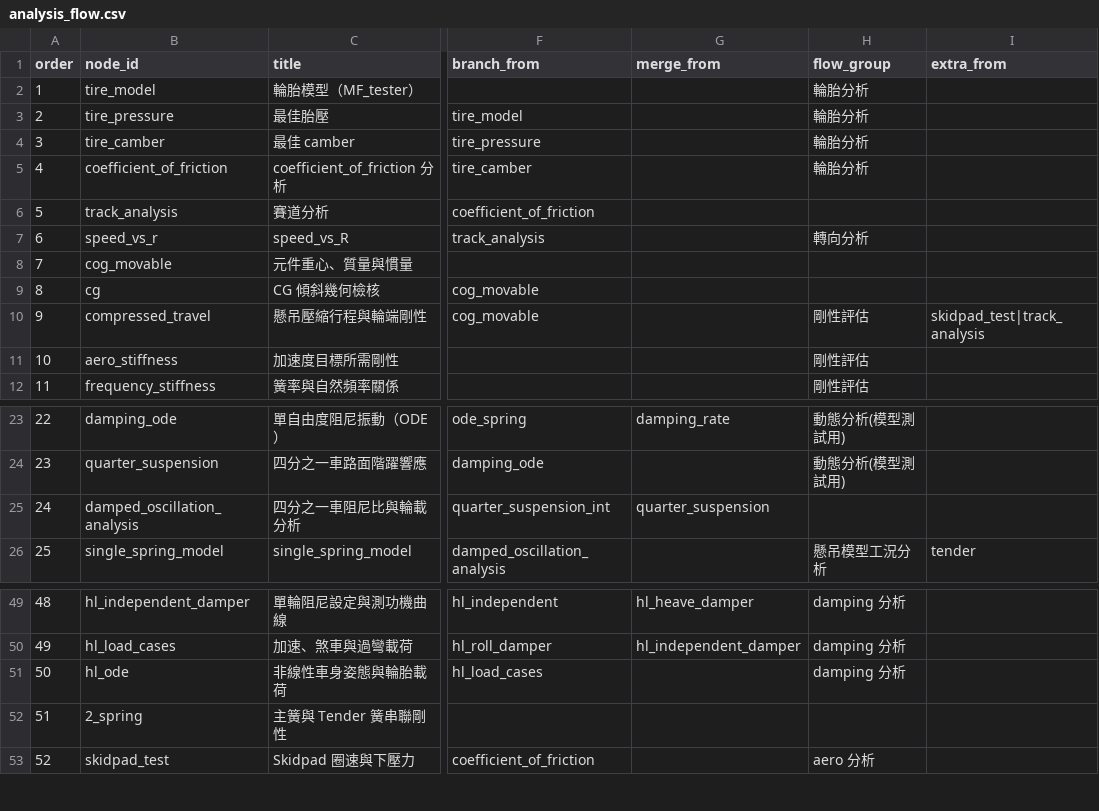
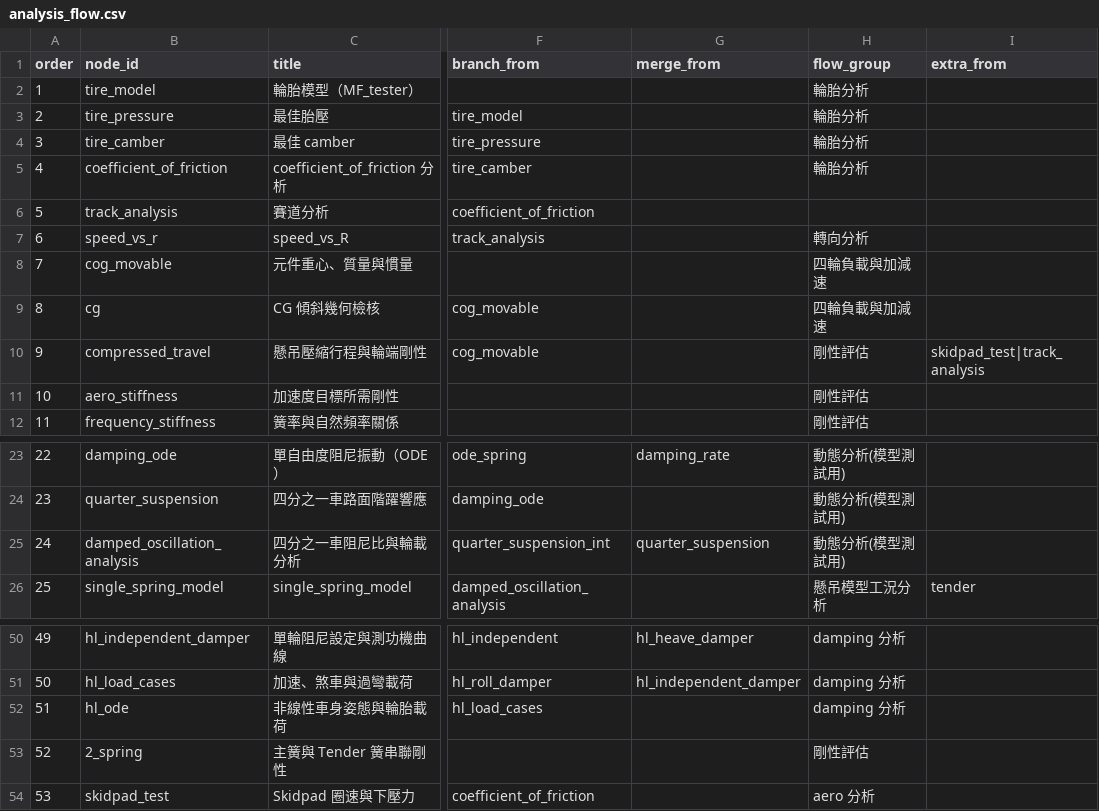
Before and after one commit to DannyHsuC10/Parametric-design, a CSV file: data/analysis_flow.csv, drawn as a sheet; only a part is shown, gaps mark what is left out; addresses are those after the commit; the diff covers the shown part only; the diff names each change by its address in the sheet, - before the commit and + after, or states it on an @@ line.

```diff
--- a/data/analysis_flow.csv
+++ b/data/analysis_flow.csv
-H8:H9 (flow_group): (empty)
+H8:H9 (flow_group): 四輪負載與加減速
-H25 (flow_group): (empty)
+H25 (flow_group): 動態分析(模型測試用)
@@ column A (order) renumbered from row 38 down @@
-H53 (flow_group): (empty)
+H53 (flow_group): 剛性評估
```
Also changed, not shown: 1 added row and 20 edited cells elsewhere in this file, data/analysis_parameters_last_set.csv, 50 other files.
